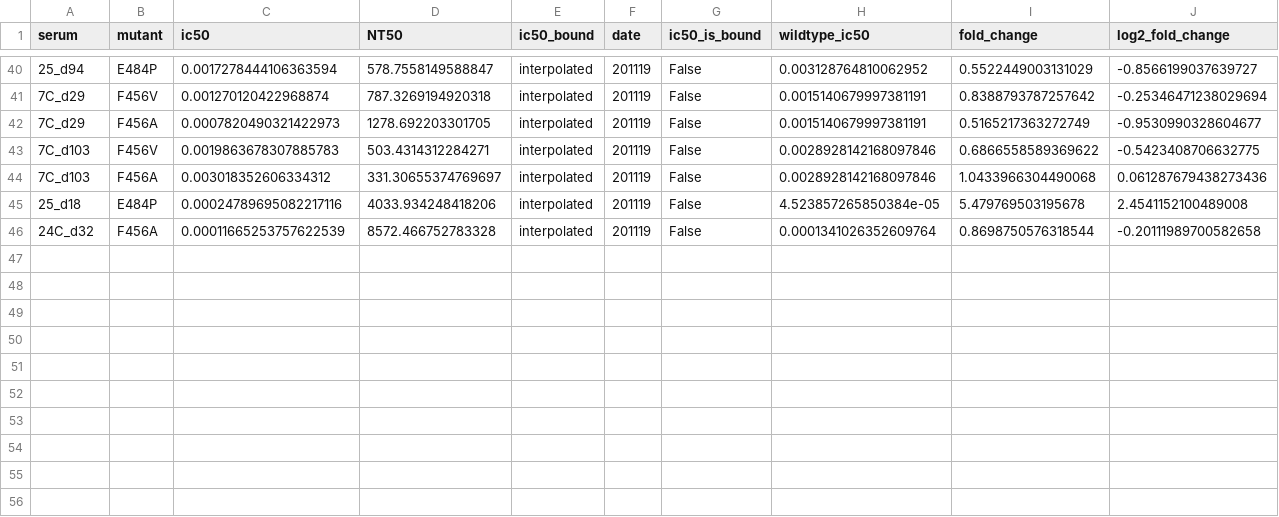
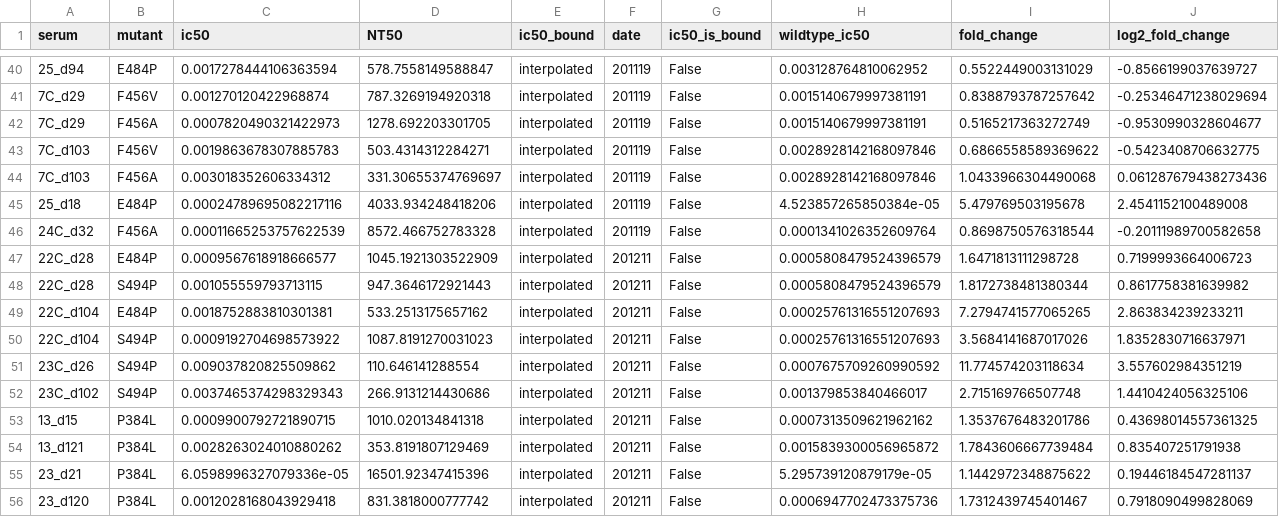
Before and after one commit to jbloomlab/SARS-CoV-2-RBD_MAP_HAARVI_sera, a CSV file: experimental_validations/mutant_neuts_results/mutants_foldchange_ic50.csv, drawn as a sheet; only a part is shown, gaps mark what is left out; the diff names each change by its address in the sheet, - before the commit and + after, or states it on an @@ line.

Commit message:
add 201211 neut data

```diff
--- a/experimental_validations/mutant_neuts_results/mutants_foldchange_ic50.csv
+++ b/experimental_validations/mutant_neuts_results/mutants_foldchange_ic50.csv
+row 47: 22C_d28 | E484P | 0.0009567618918666577 | 1045.1921303522909 | interpolated | 201211 | False | 0.0005808479524396579 | 1.6471813111298728 | 0.7199993664006723
+row 48: 22C_d28 | S494P | 0.001055559793713115 | 947.3646172921443 | interpolated | 201211 | False | 0.0005808479524396579 | 1.8172738481380344 | 0.8617758381639982
+row 49: 22C_d104 | E484P | 0.0018752883810301381 | 533.2513175657162 | interpolated | 201211 | False | 0.00025761316551207693 | 7.2794741577065265 | 2.863834239233211
+row 50: 22C_d104 | S494P | 0.0009192704698573922 | 1087.8191270031023 | interpolated | 201211 | False | 0.00025761316551207693 | 3.5684141687017026 | 1.8352830716637971
+row 51: 23C_d26 | S494P | 0.009037820825509862 | 110.646141288554 | interpolated | 201211 | False | 0.0007675709260990592 | 11.774574203118634 | 3.557602984351219
+row 52: 23C_d102 | S494P | 0.0037465374298329343 | 266.9131214430686 | interpolated | 201211 | False | 0.001379853840466017 | 2.715169766507748 | 1.4410424056325106
+row 53: 13_d15 | P384L | 0.0009900792721890715 | 1010.020134841318 | interpolated | 201211 | False | 0.0007313509621962162 | 1.3537676483201786 | 0.43698014557361325
+row 54: 13_d121 | P384L | 0.0028263024010880262 | 353.8191807129469 | interpolated | 201211 | False | 0.0015839300056965872 | 1.7843606667739484 | 0.835407251791938
+row 55: 23_d21 | P384L | 6.0598996327079336e-05 | 16501.92347415396 | interpolated | 201211 | False | 5.295739120879179e-05 | 1.1442972348875622 | 0.19446184547281137
+row 56: 23_d120 | P384L | 0.0012028168043929418 | 831.3818000777742 | interpolated | 201211 | False | 0.0006947702473375736 | 1.7312439745401467 | 0.7918090499828069
```
Also changed, not shown: 12 other files.
